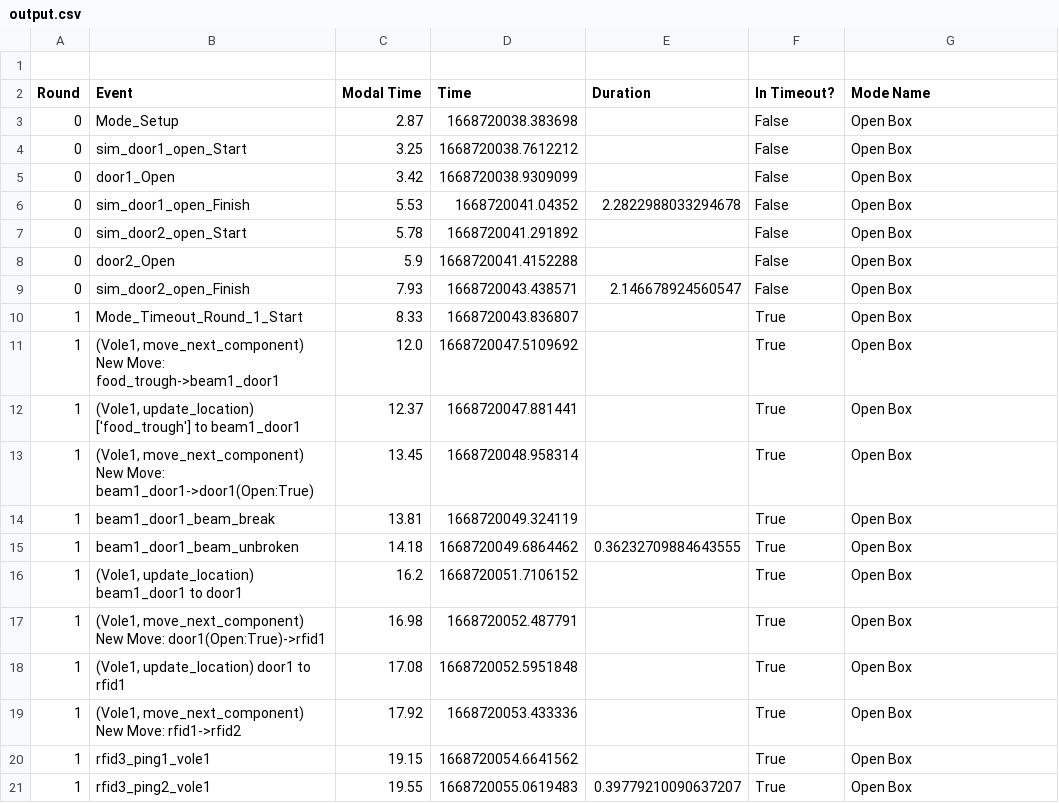
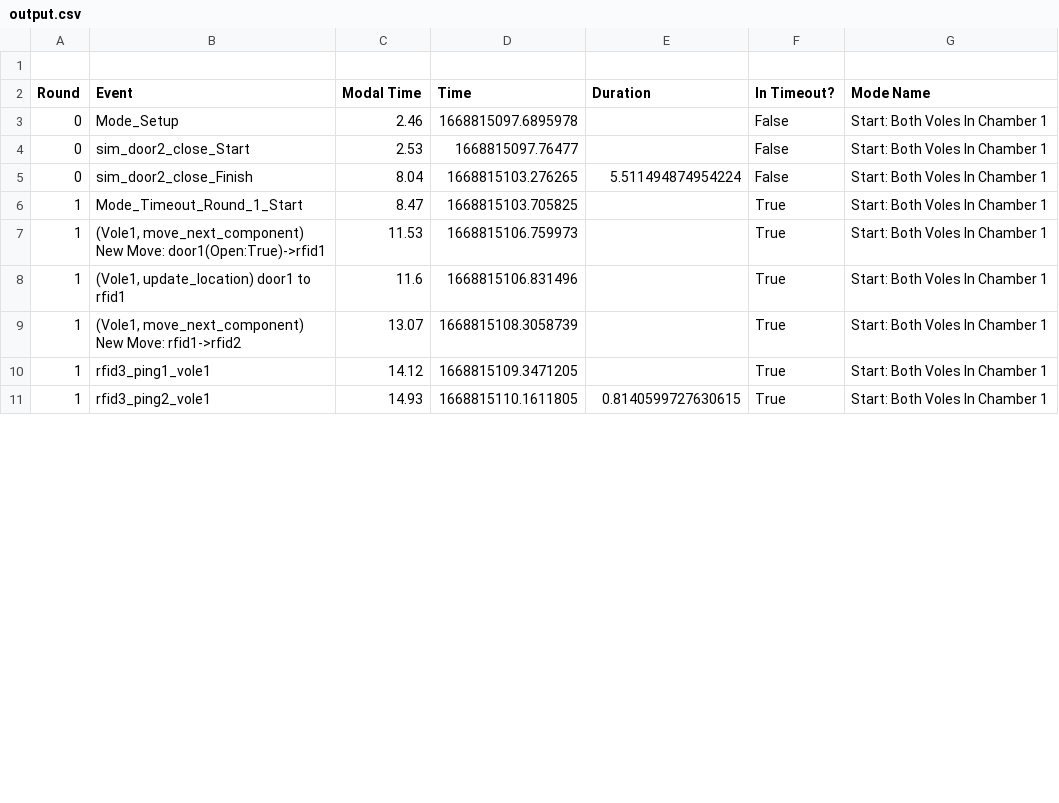
Before and after one commit to sarah-litz/Simulation_Control, a CSV file: Control/Logging/output.csv, drawn as a sheet; only a part is shown; the diff covers the shown part only.

Commit message:
changes for allowing a combination of simulated voles and real voles to be running at once

```diff
--- a/Control/Logging/output.csv
+++ b/Control/Logging/output.csv
@@ -2,20 +2,10 @@
 Round,Event,Modal Time,Time,Duration,In Timeout?,Mode Name
-0,Mode_Setup,2.87,1668720038.383698,,False,Open Box
-0,sim_door1_open_Start,3.25,1668720038.7612212,,False,Open Box
-0,door1_Open,3.42,1668720038.9309099,,False,Open Box
-0,sim_door1_open_Finish,5.53,1668720041.04352,2.2822988033294678,False,Open Box
-0,sim_door2_open_Start,5.78,1668720041.291892,,False,Open Box
-0,door2_Open,5.9,1668720041.4152288,,False,Open Box
-0,sim_door2_open_Finish,7.93,1668720043.438571,2.146678924560547,False,Open Box
-1,Mode_Timeout_Round_1_Start,8.33,1668720043.836807,,True,Open Box
-1,"(Vole1, move_next_component) New Move: food_trough->beam1_door1",12.0,1668720047.5109692,,True,Open Box
-1,"(Vole1, update_location) ['food_trough'] to beam1_door1",12.37,1668720047.881441,,True,Open Box
-1,"(Vole1, move_next_component) New Move: beam1_door1->door1(Open:True)",13.45,1668720048.958314,,True,Open Box
-1,beam1_door1_beam_break,13.81,1668720049.324119,,True,Open Box
-1,beam1_door1_beam_unbroken,14.18,1668720049.6864462,0.36232709884643555,True,Open Box
-1,"(Vole1, update_location) beam1_door1 to door1",16.2,1668720051.7106152,,True,Open Box
-1,"(Vole1, move_next_component) New Move: door1(Open:True)->rfid1",16.98,1668720052.487791,,True,Open Box
-1,"(Vole1, update_location) door1 to rfid1",17.08,1668720052.5951848,,True,Open Box
-1,"(Vole1, move_next_component) New Move: rfid1->rfid2",17.92,1668720053.433336,,True,Open Box
-1,rfid3_ping1_vole1,19.15,1668720054.6641562,,True,Open Box
-1,rfid3_ping2_vole1,19.55,1668720055.0619483,0.39779210090637207,True,Open Box
+0,Mode_Setup,2.46,1668815097.6895978,,False,Start: Both Voles In Chamber 1
+0,sim_door2_close_Start,2.53,1668815097.76477,,False,Start: Both Voles In Chamber 1
+0,sim_door2_close_Finish,8.04,1668815103.276265,5.511494874954224,False,Start: Both Voles In Chamber 1
+1,Mode_Timeout_Round_1_Start,8.47,1668815103.705825,,True,Start: Both Voles In Chamber 1
+1,"(Vole1, move_next_component) New Move: door1(Open:True)->rfid1",11.53,1668815106.759973,,True,Start: Both Voles In Chamber 1
+1,"(Vole1, update_location) door1 to rfid1",11.6,1668815106.831496,,True,Start: Both Voles In Chamber 1
+1,"(Vole1, move_next_component) New Move: rfid1->rfid2",13.07,1668815108.3058739,,True,Start: Both Voles In Chamber 1
+1,rfid3_ping1_vole1,14.12,1668815109.3471205,,True,Start: Both Voles In Chamber 1
+1,rfid3_ping2_vole1,14.93,1668815110.1611805,0.8140599727630615,True,Start: Both Voles In Chamber 1
```
Also changed, not shown: 11 added rows and 1 removed row elsewhere in this file, 12 other files.
